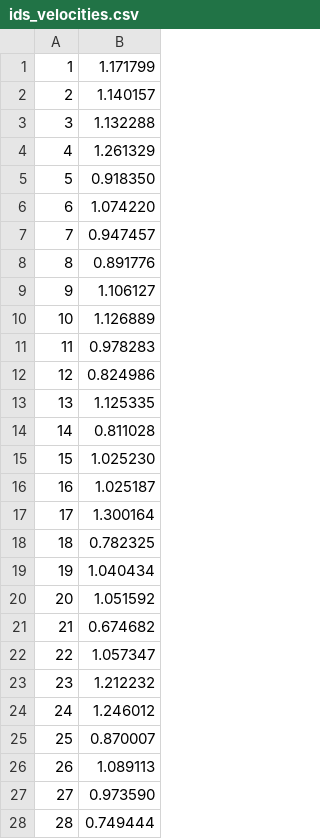
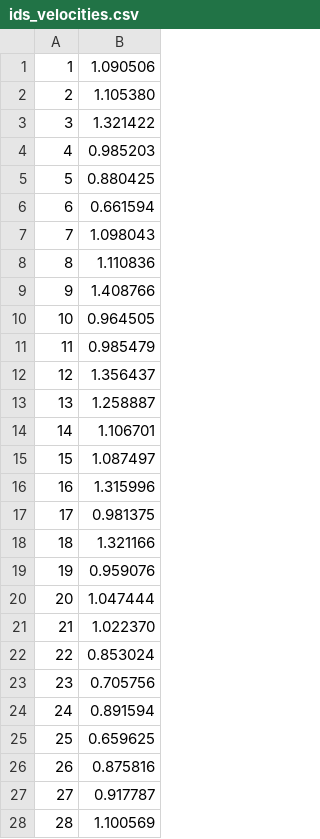
Before and after one commit to JonasRzez/jps_analysis, a CSV file: Utest/rimea_tests/test_7/ids_velocities.csv, drawn as a sheet; only a part is shown; the diff covers the shown part only.

```diff
--- a/Utest/rimea_tests/test_7/ids_velocities.csv
+++ b/Utest/rimea_tests/test_7/ids_velocities.csv
@@ -1,28 +1,28 @@
-1,1.171799
-2,1.140157
-3,1.132288
-4,1.261329
-5,0.918350
-6,1.074220
-7,0.947457
-8,0.891776
-9,1.106127
-10,1.126889
-11,0.978283
-12,0.824986
-13,1.125335
-14,0.811028
-15,1.025230
-16,1.025187
-17,1.300164
-18,0.782325
-19,1.040434
-20,1.051592
-21,0.674682
-22,1.057347
-23,1.212232
-24,1.246012
-25,0.870007
-26,1.089113
-27,0.973590
-28,0.749444
+1,1.090506
+2,1.105380
+3,1.321422
+4,0.985203
+5,0.880425
+6,0.661594
+7,1.098043
+8,1.110836
+9,1.408766
+10,0.964505
+11,0.985479
+12,1.356437
+13,1.258887
+14,1.106701
+15,1.087497
+16,1.315996
+17,0.981375
+18,1.321166
+19,0.959076
+20,1.047444
+21,1.022370
+22,0.853024
+23,0.705756
+24,0.891594
+25,0.659625
+26,0.875816
+27,0.917787
+28,1.100569
```
Also changed, not shown: 172 edited cells elsewhere in this file.
